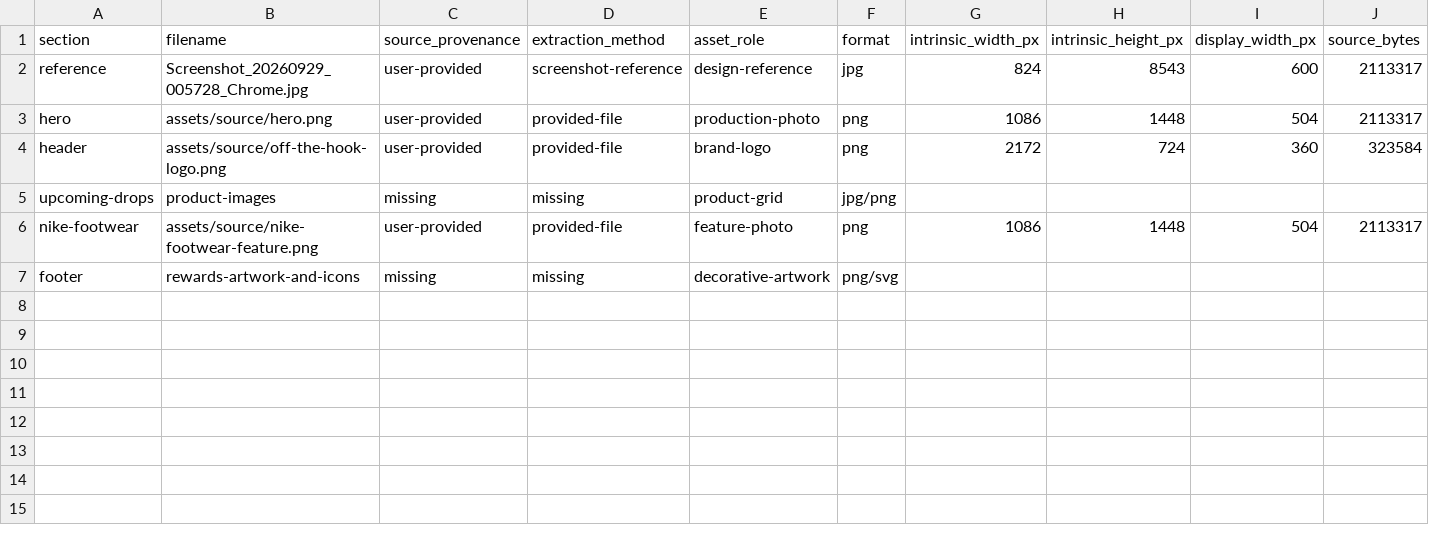
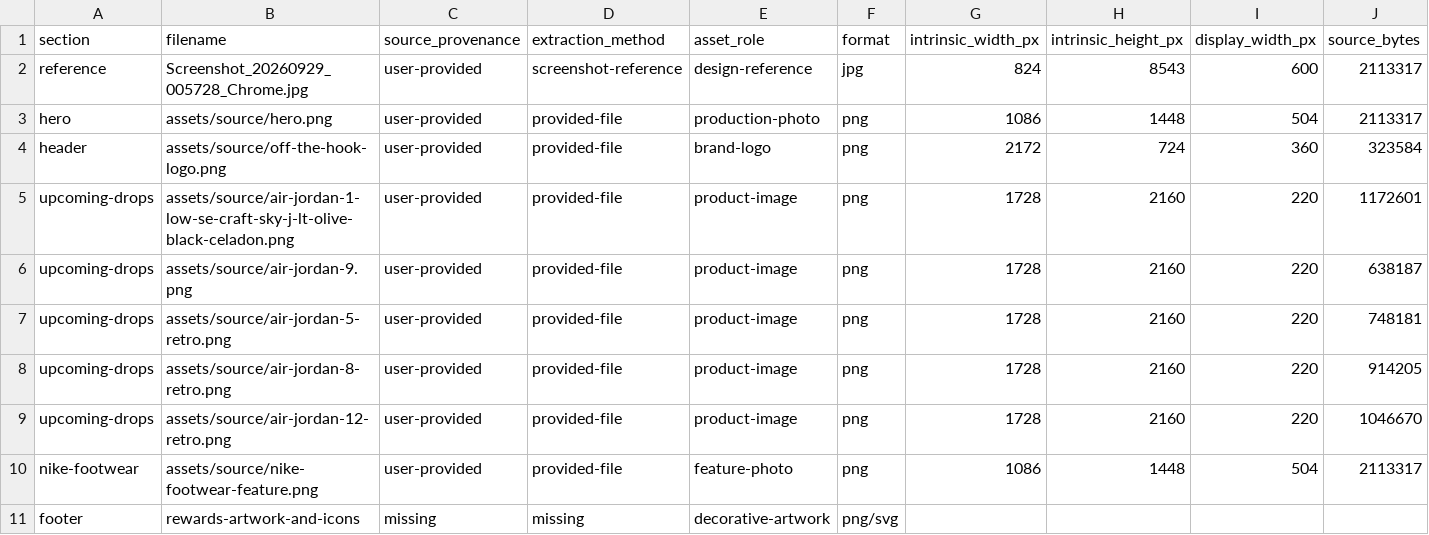
Before and after one commit to Bdondev/oth-email, a CSV file: docs/ASSET_MANIFEST.csv, drawn as a sheet; only a part is shown; removed rows and columns are numbered as before the commit, all else as after; rows hold the shown columns only; the diff names each change by its address in the sheet, - before the commit and + after, or states it on an @@ line.

Commit message:
Add upcoming Jordan product section

```diff
--- a/docs/ASSET_MANIFEST.csv
+++ b/docs/ASSET_MANIFEST.csv
-row 5: upcoming-drops | product-images | missing | missing | product-grid | jpg/png
+row 5: upcoming-drops | assets/source/air-jordan-1-low-se-craft-sky-j-lt-olive-black-celadon.png | user-provided | provided-file | product-image | png | 1728 | 2160 | 220 | 1172601
+row 6: upcoming-drops | assets/source/air-jordan-9.png | user-provided | provided-file | product-image | png | 1728 | 2160 | 220 | 638187
+row 7: upcoming-drops | assets/source/air-jordan-5-retro.png | user-provided | provided-file | product-image | png | 1728 | 2160 | 220 | 748181
+row 8: upcoming-drops | assets/source/air-jordan-8-retro.png | user-provided | provided-file | product-image | png | 1728 | 2160 | 220 | 914205
+row 9: upcoming-drops | assets/source/air-jordan-12-retro.png | user-provided | provided-file | product-image | png | 1728 | 2160 | 220 | 1046670
```
Also changed, not shown: 14 other files.
